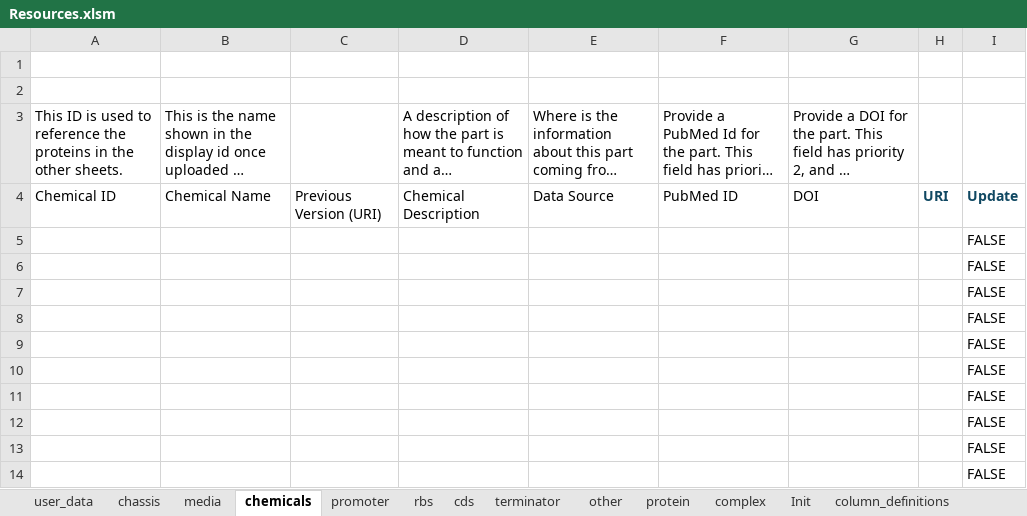
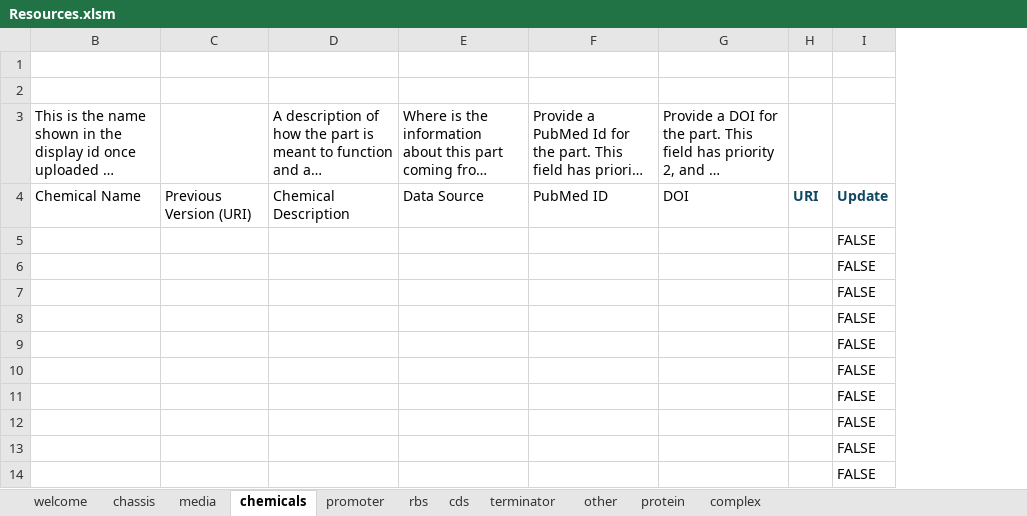
Before and after one commit to SynBioDex/Excel-to-SBOL, an Excel workbook: resources/templates/Resources.xlsm, sheet chemicals, drawn as a sheet; only a part is shown; long unchanged cells end in …; values as stored, in another font and other column widths than the file's, no borders; conditional formats and table styles not drawn; the diff names each change by its address in the sheet, - before the commit and + after, or states it on an @@ line.

```diff
--- a/resources/templates/Resources.xlsm (sheet chemicals)
+++ b/resources/templates/Resources.xlsm (sheet chemicals)
-sheet tab: user_data
+sheet tab: welcome
@@ sheet tab hidden: Init @@
@@ sheet tab hidden: column_definitions @@
@@ column A hidden, rows 3-4: This ID is used to reference the proteins in the other sheets. | Chemical ID @@
```
Also changed, not shown: sheet welcome, sheet complex, sheet media, sheet chassis, sheet other, sheet promoter, 4 more sheets.
